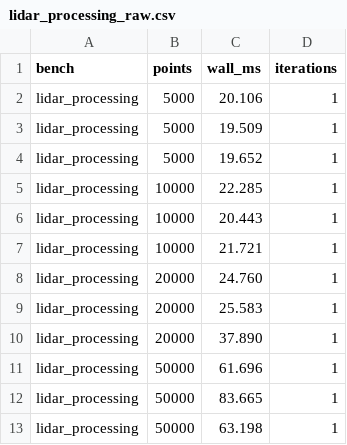
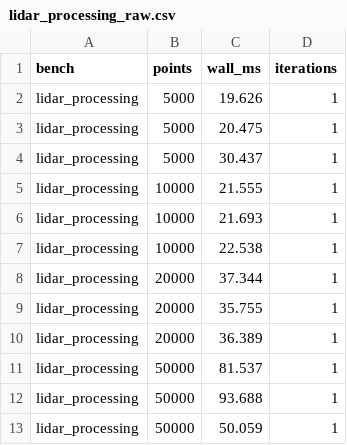
Before and after one commit to jingwangl/benchmarks-toolkit, a CSV file: out/lidar_processing_raw.csv, drawn as a sheet.

```diff
--- a/out/lidar_processing_raw.csv
+++ b/out/lidar_processing_raw.csv
@@ -1,13 +1,13 @@
 bench,points,wall_ms,iterations
-lidar_processing,5000,20.106,1
-lidar_processing,5000,19.509,1
-lidar_processing,5000,19.652,1
-lidar_processing,10000,22.285,1
-lidar_processing,10000,20.443,1
-lidar_processing,10000,21.721,1
-lidar_processing,20000,24.760,1
-lidar_processing,20000,25.583,1
-lidar_processing,20000,37.890,1
-lidar_processing,50000,61.696,1
-lidar_processing,50000,83.665,1
-lidar_processing,50000,63.198,1
+lidar_processing,5000,19.626,1
+lidar_processing,5000,20.475,1
+lidar_processing,5000,30.437,1
+lidar_processing,10000,21.555,1
+lidar_processing,10000,21.693,1
+lidar_processing,10000,22.538,1
+lidar_processing,20000,37.344,1
+lidar_processing,20000,35.755,1
+lidar_processing,20000,36.389,1
+lidar_processing,50000,81.537,1
+lidar_processing,50000,93.688,1
+lidar_processing,50000,50.059,1
```
Also changed, not shown: out/cpp_compute_raw.csv, out/metrics.csv, 14 other files.
